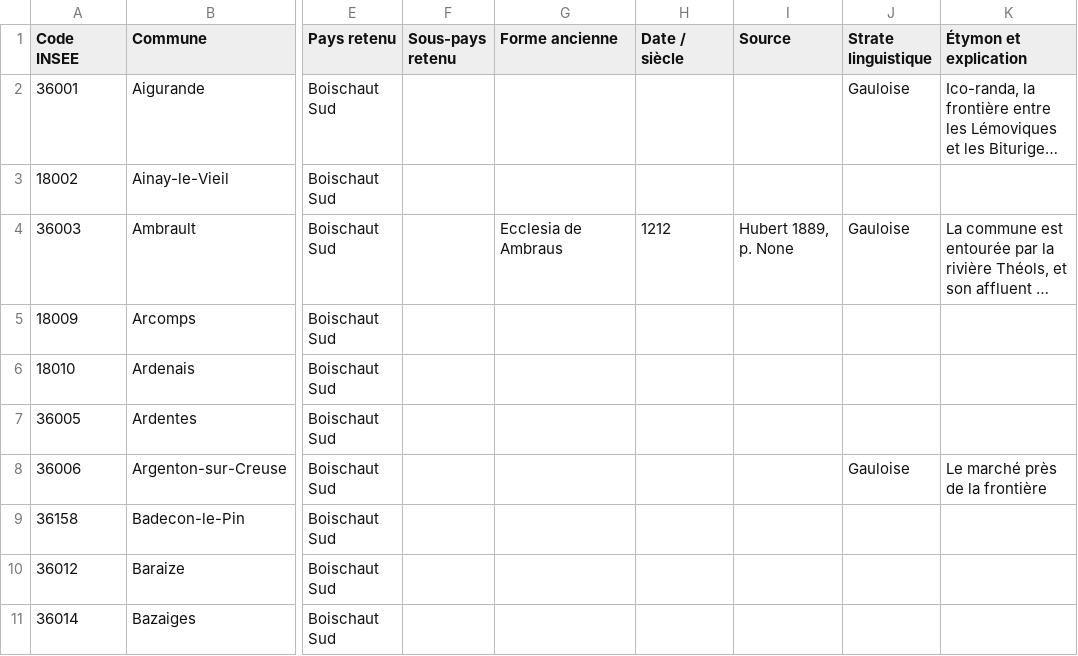
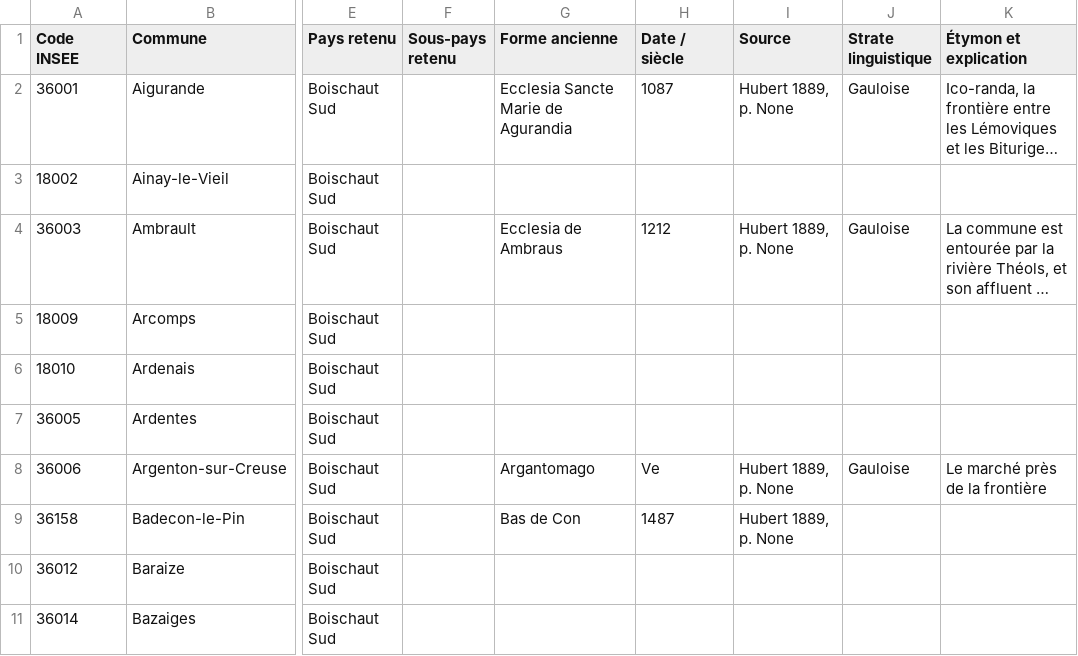
Before and after one commit to barb3-noir3/Toponymie-Pays-Traditionnels-de-France, a CSV file: pays/Boischaut Sud.csv, drawn as a sheet; only a part is shown, gaps mark what is left out; long unchanged cells end in …; the diff names each change by its address in the sheet, - before the commit and + after, or states it on an @@ line.

Commit message:
Maj Pays jusque Chambaran
Mise à jour des csv des pays avec de nouvelles formes, nouvelles dates

```diff
--- a/pays/Boischaut Sud.csv
+++ b/pays/Boischaut Sud.csv
-G2 (Forme ancienne): (empty)
+G2 (Forme ancienne): Ecclesia Sancte Marie de Agurandia
-H2 (Date / siècle): (empty)
+H2 (Date / siècle): 1087
-I2 (Source): (empty)
+I2 (Source): Hubert 1889, p. None
-G8 (Forme ancienne): (empty)
+G8 (Forme ancienne): Argantomago
-H8 (Date / siècle): (empty)
+H8 (Date / siècle): Ve
-I8:I9 (Source): (empty)
+I8:I9 (Source): Hubert 1889, p. None
-G9 (Forme ancienne): (empty)
+G9 (Forme ancienne): Bas de Con
-H9 (Date / siècle): (empty)
+H9 (Date / siècle): 1487
```
Also changed, not shown: pays/avancement.csv.
